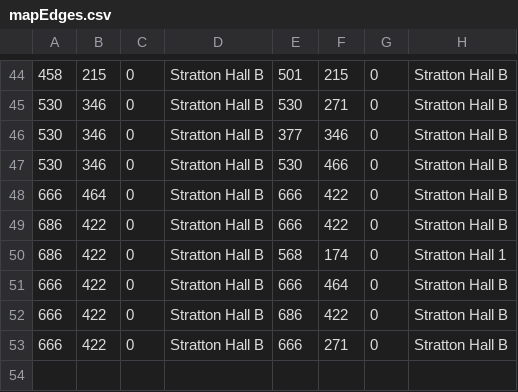
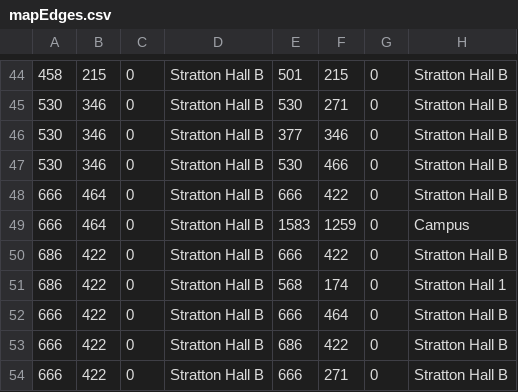
Before and after one commit to Team-Schadenfreude/WPI-Path-Finding-Project, a CSV file: res/SuperMap/_Stratton/Stratton Hall B/mapEdges.csv, drawn as a sheet; only a part is shown, gaps mark what is left out.

```diff
--- a/res/SuperMap/_Stratton/Stratton Hall B/mapEdges.csv
+++ b/res/SuperMap/_Stratton/Stratton Hall B/mapEdges.csv
@@ -48,2 +48,3 @@
 666,464,0,Stratton Hall B,666,422,0,Stratton Hall B
+666,464,0,Stratton Hall B,1583,1259,0,Campus
 686,422,0,Stratton Hall B,666,422,0,Stratton Hall B
```
Also changed, not shown: res/SuperMap/_Stratton/Stratton Hall B/mapNodes.csv, 5 other files.
